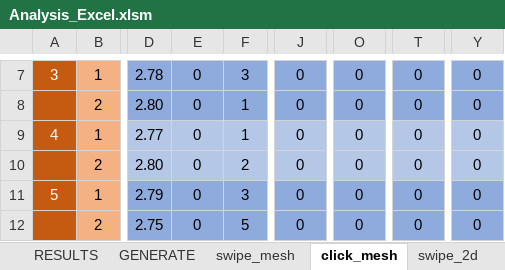
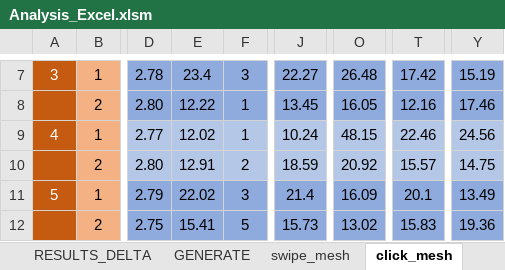
Before and after one commit to exaequo/Masters, an Excel workbook: Analysis_Excel.xlsm, sheet click_mesh, drawn as a sheet; only a part is shown, gaps mark what is left out; values as stored, in another font and other column widths than the file's, no borders; the diff covers the shown part only; the diff names each change by its address in the sheet, - before the commit and + after, or states it on an @@ line.

Commit message:
Delta results sheet

```diff
--- a/Analysis_Excel.xlsm (sheet click_mesh)
+++ b/Analysis_Excel.xlsm (sheet click_mesh)
+sheet tab: RESULTS_DELTA
-E7: 0
+E7: 23.4
-J7: 0
+J7: 22.27
-O7: 0
+O7: 26.48
-T7: 0
+T7: 17.42
-Y7: 0
+Y7: 15.19
-E8: 0
+E8: 12.22
-J8: 0
+J8: 13.45
-O8: 0
+O8: 16.05
-T8: 0
+T8: 12.16
-Y8: 0
+Y8: 17.46
-E9: 0
+E9: 12.02
-J9: 0
+J9: 10.24
-O9: 0
+O9: 48.15
-T9: 0
+T9: 22.46
-Y9: 0
+Y9: 24.56
-E10: 0
+E10: 12.91
-J10: 0
+J10: 18.59
-O10: 0
+O10: 20.92
-T10: 0
+T10: 15.57
-Y10: 0
+Y10: 14.75
-E11: 0
+E11: 22.02
-J11: 0
+J11: 21.4
-O11: 0
+O11: 16.09
-T11: 0
+T11: 20.1
-Y11: 0
+Y11: 13.49
-E12: 0
+E12: 15.41
-J12: 0
+J12: 15.73
-O12: 0
+O12: 13.02
-T12: 0
+T12: 15.83
-Y12: 0
+Y12: 19.36
```
Also changed, not shown: 48 edited cells elsewhere in this sheet, sheet RESULTS, sheet swipe_mesh, sheet click_2d, sheet swipe_2d, charts or pictures, 1 other file.
